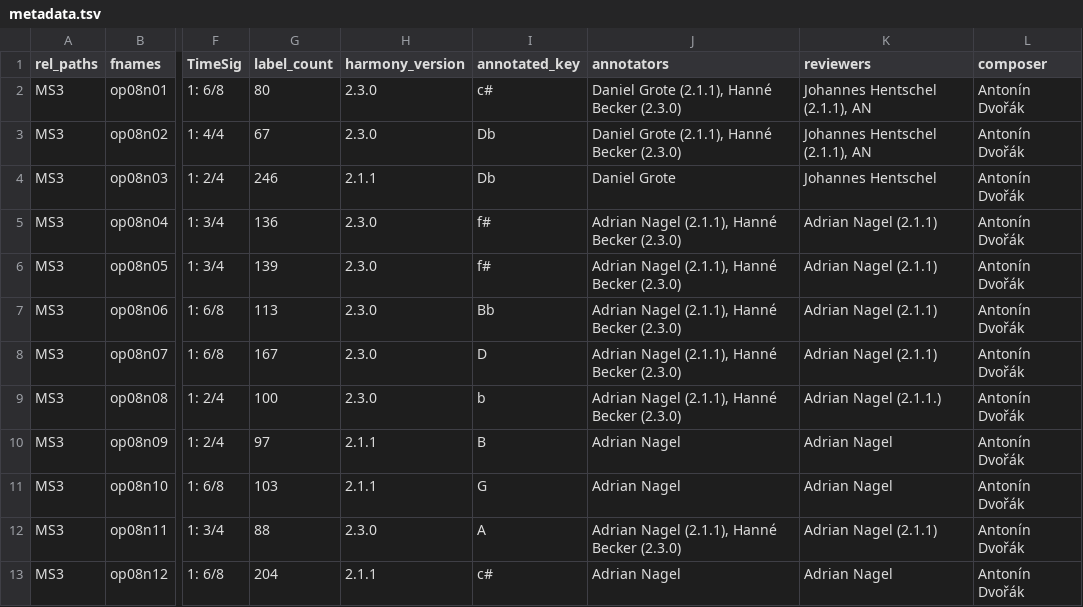
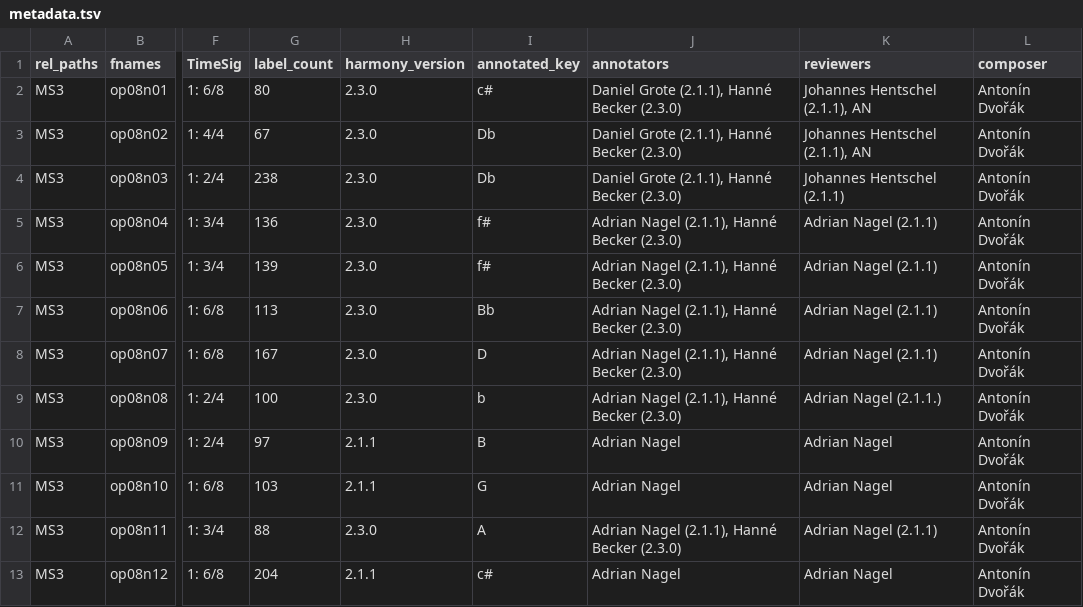
Before and after one commit to DCMLab/dvorak_silhouettes, a TSV file: metadata.tsv, drawn as a sheet; only a part is shown, gaps mark what is left out; the diff names each change by its address in the sheet, - before the commit and + after, or states it on an @@ line.

```diff
--- a/metadata.tsv
+++ b/metadata.tsv
-G4 (label_count): 246
+G4 (label_count): 238
-H4 (harmony_version): 2.1.1
+H4 (harmony_version): 2.3.0
-J4 (annotators): Daniel Grote
+J4 (annotators): Daniel Grote (2.1.1), Hanné Becker (2.3.0)
-K4 (reviewers): Johannes Hentschel
+K4 (reviewers): Johannes Hentschel (2.1.1)
```
Also changed, not shown: harmonies/op08n03.tsv, 1 other file.
